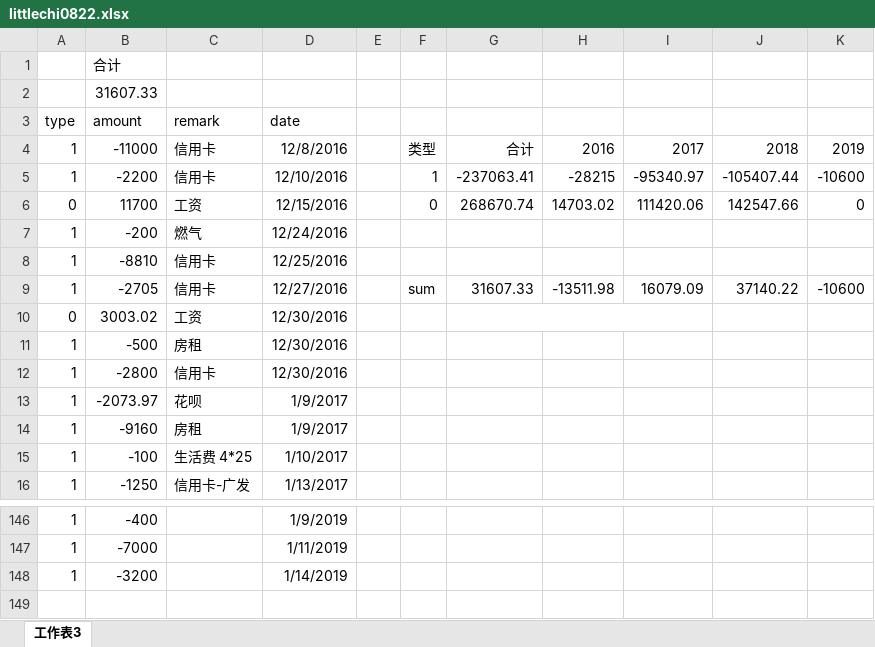
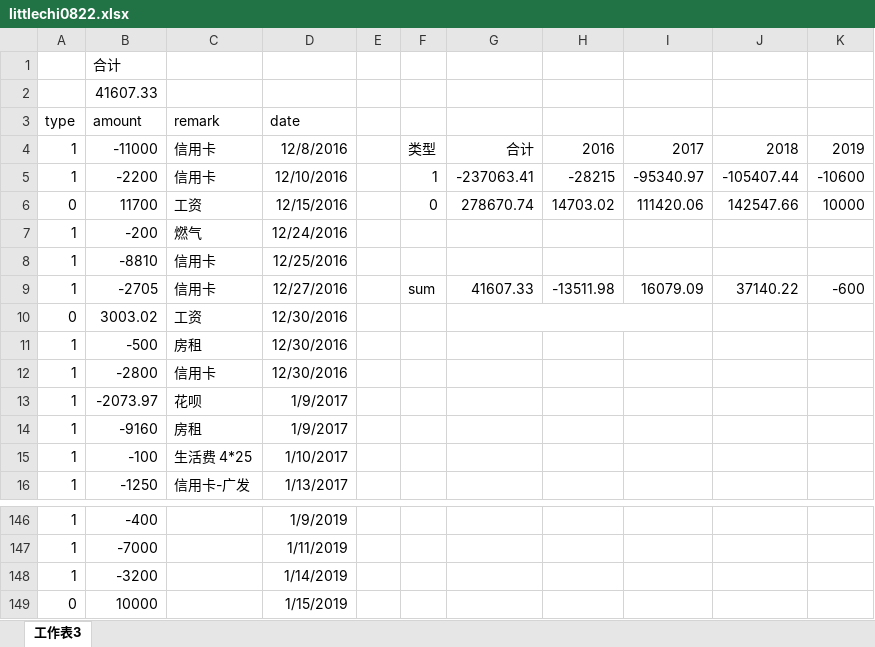
Before and after one commit to sxlcjqq/-, an Excel workbook: littlechi0822.xlsx, sheet 工作表3, drawn as a sheet; only a part is shown, gaps mark what is left out; values as stored, in another font and other column widths than the file's, no borders; charts and pictures not drawn; the diff names each change by its address in the sheet, - before the commit and + after, or states it on an @@ line.

Commit message:
update

```diff
--- a/littlechi0822.xlsx (sheet 工作表3)
+++ b/littlechi0822.xlsx (sheet 工作表3)
-B2 (amount): 31607.33
+B2 (amount): 41607.33
-G6: 268670.74
+G6: 278670.74
-K6: 0
+K6: 10000
-G9: 31607.33
+G9: 41607.33
-K9: -10600
+K9: -600
+row 149: 0 | 10000 |  | 1/15/2019
```
